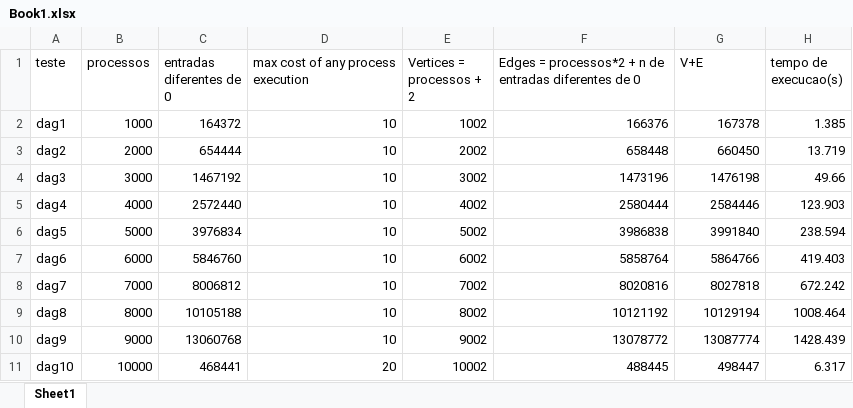
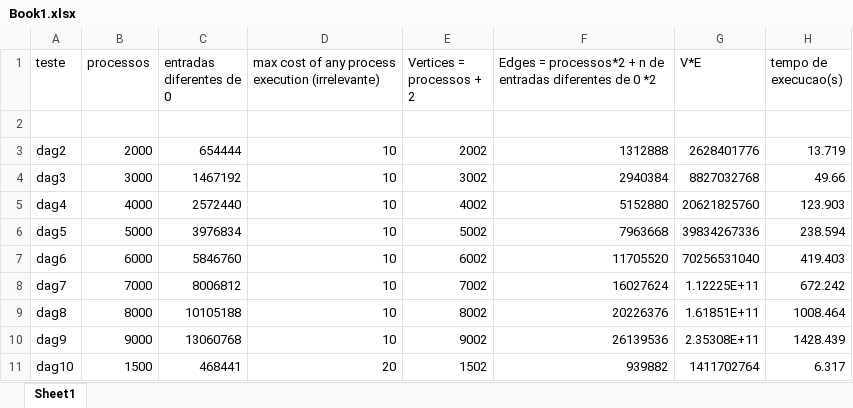
Before and after one commit to catarinab/ASAlgorithms, an Excel workbook: proj2/Book1.xlsx, sheet Sheet1, drawn as a sheet; values as stored, in another font and other column widths than the file's, no borders; charts and pictures not drawn; the diff names each change by its address in the sheet, - before the commit and + after, or states it on an @@ line.

Commit message:
excel feito e adicionado grafico no word

```diff
--- a/proj2/Book1.xlsx (sheet Sheet1)
+++ b/proj2/Book1.xlsx (sheet Sheet1)
-D1: max cost of any process execution
+D1: max cost of any process execution (irrelevante)
-F1: …de 0
+F1: …de 0 *2
-G1: V+E
+G1: V*E
-row 2: dag1 | 1000 | 164372 | 10 | 1002 | 166376 | 167378 | 1.385
+row 2: (empty)
-F3: 658448
+F3: 1312888
-G3 (V*E): 660450
+G3 (V*E): 2628401776
-F4: 1473196
+F4: 2940384
-G4 (V*E): 1476198
+G4 (V*E): 8827032768
-F5: 2580444
+F5: 5152880
-G5 (V*E): 2584446
+G5 (V*E): 20621825760
-F6: 3986838
+F6: 7963668
-G6 (V*E): 3991840
+G6 (V*E): 39834267336
-F7: 5858764
+F7: 11705520
-G7 (V*E): 5864766
+G7 (V*E): 70256531040
-F8: 8020816
+F8: 16027624
-G8 (V*E): 8027818
+G8 (V*E): 1.12225E+11
-F9: 10121192
+F9: 20226376
-G9 (V*E): 10129194
+G9 (V*E): 1.61851E+11
-F10: 13078772
+F10: 26139536
-G10 (V*E): 13087774
+G10 (V*E): 2.35308E+11
-B11 (processos): 10000
+B11 (processos): 1500
-E11 (Vertices = processos + 2): 10002
+E11 (Vertices = processos + 2): 1502
-F11: 488445
+F11: 939882
-G11 (V*E): 498447
+G11 (V*E): 1411702764
```
Also changed, not shown: charts or pictures, 1 other file.
